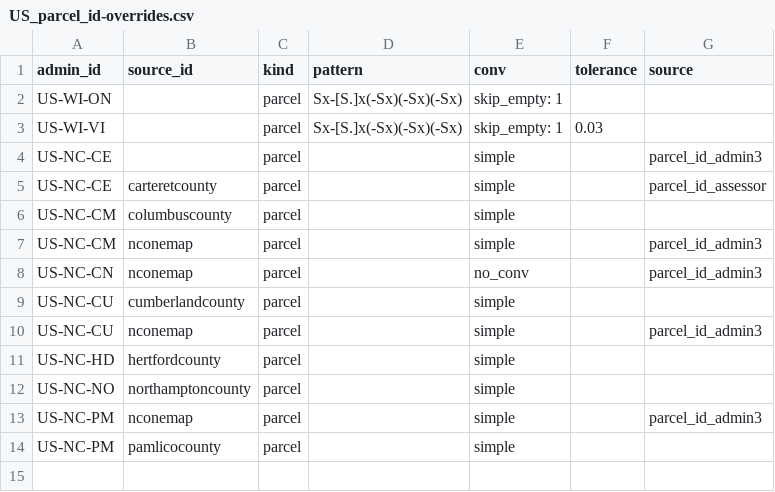
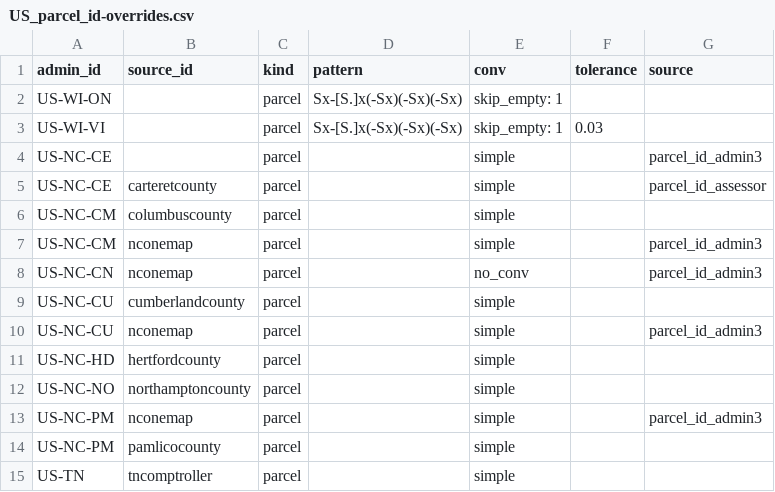
Before and after one commit to chrnolte/openplaces, a CSV file: src/openplaces/recipes/US/_all/parcel/_all/US_parcel_id-overrides.csv, drawn as a sheet; the diff names each change by its address in the sheet, - before the commit and + after, or states it on an @@ line.

Commit message:
Add Tennessee statewide parcel recipe
TN Comptroller aggregates 86 of 95 counties; 9 self-maintained counties
(Chester, Davidson, Hamilton, Hickman, Knox, Montgomery, Rutherford,
Shelby, Williamson) are excluded by the source's own view definition and
scoped out via a crosswalk that raises for them rather than producing empty
output. No assessment/value data is available from the public view; TPAD
returns 403 to non-browser access, so no property recipe was built.

```diff
--- a/src/openplaces/recipes/US/_all/parcel/_all/US_parcel_id-overrides.csv
+++ b/src/openplaces/recipes/US/_all/parcel/_all/US_parcel_id-overrides.csv
+row 15: US-TN | tncomptroller | parcel |  | simple
```
Also changed, not shown: 2 other files.
